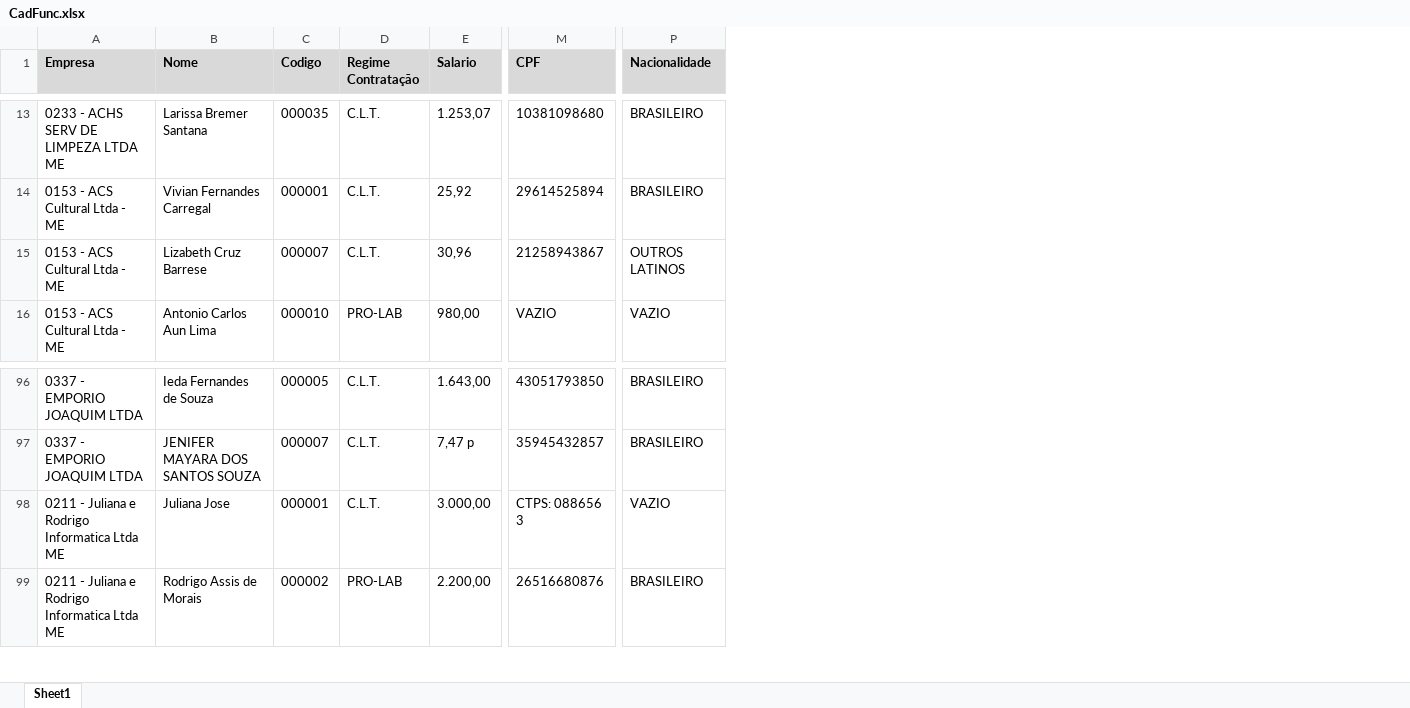
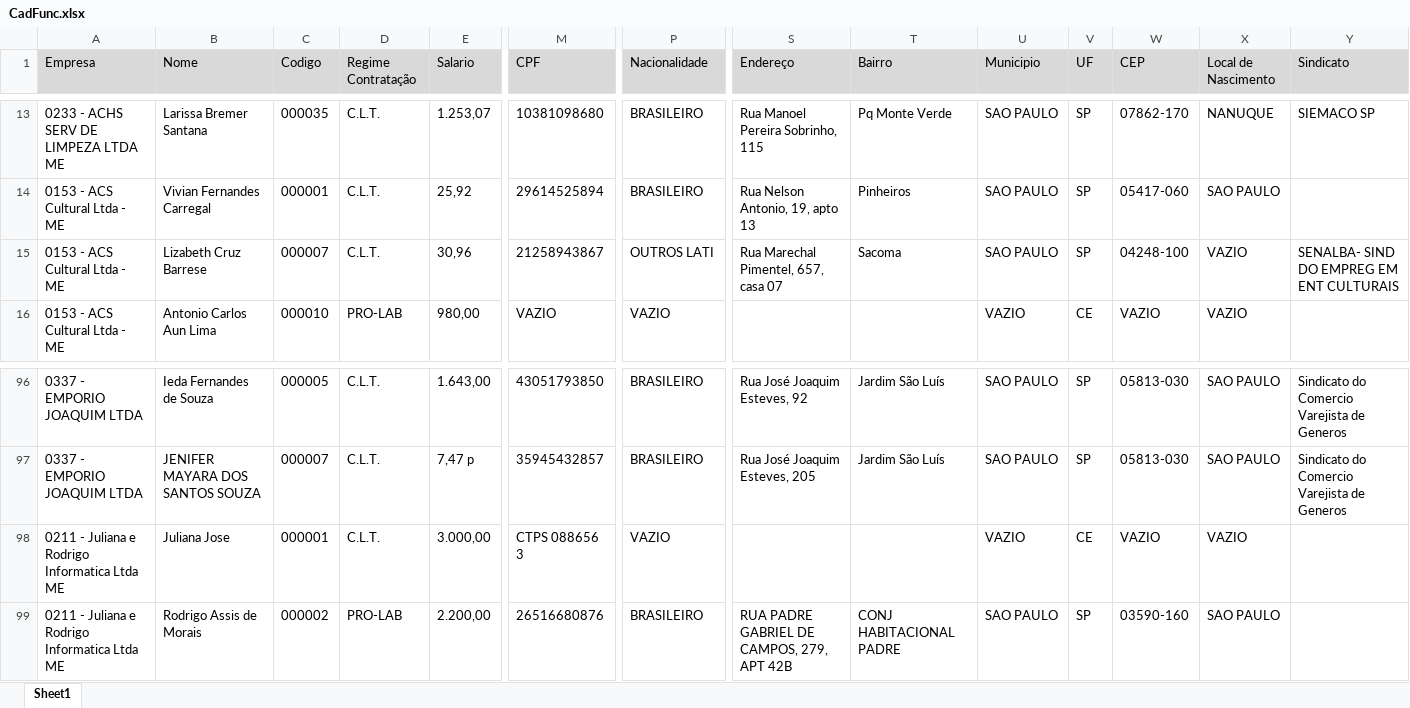
Before and after one commit to rfo-dev/Projeto_Automacao, an Excel workbook: CadFunc.xlsx, sheet Sheet1, drawn as a sheet; only a part is shown, gaps mark what is left out; values as stored, in another font and other column widths than the file's, no borders; the diff covers the shown part only; the diff names each change by its address in the sheet, - before the commit and + after, or states it on an @@ line.

```diff
--- a/CadFunc.xlsx (sheet Sheet1)
+++ b/CadFunc.xlsx (sheet Sheet1)
+column S (Endereço), rows 13-15: Rua Manoel Pereira Sobrinho, 115 | Rua Nelson Antonio, 19, apto 13 | Rua Marechal Pimentel, 657, casa 07; rows 96-99: Rua José Joaquim Esteves, 92 | Rua José Joaquim Esteves, 205 |  | RUA PADRE GABRIEL DE CAMPOS, 279, APT 42B
+column T (Bairro), rows 13-15: Pq Monte Verde | Pinheiros | Sacoma; rows 96-99: Jardim São Luís | Jardim São Luís |  | CONJ HABITACIONAL PADRE
+column U (Municipio), rows 13-16: SAO PAULO | SAO PAULO | SAO PAULO | VAZIO; rows 96-99: SAO PAULO | SAO PAULO | VAZIO | SAO PAULO
+column V (UF), rows 13-16: SP | SP | SP | CE; rows 96-99: SP | SP | CE | SP
+column W (CEP), rows 13-16: 07862-170 | 05417-060 | 04248-100 | VAZIO; rows 96-99: 05813-030 | 05813-030 | VAZIO | 03590-160
+column X (Local de Nascimento), rows 13-16: NANUQUE | SAO PAULO | VAZIO | VAZIO; rows 96-99: SAO PAULO | SAO PAULO | VAZIO | SAO PAULO
+column Y (Sindicato), rows 13-15: SIEMACO SP |  | SENALBA- SIND DO EMPREG EM ENT CULTURAIS; rows 96-97: Sindicato do Comercio Varejista de Generos | Sindicato do Comercio Varejista de Generos
-A1:P1 bold: on
+A1:P1 bold: off
-P15 (Nacionalidade): OUTROS LATINOS
+P15 (Nacionalidade): OUTROS LATI
-M98 (CPF): CTPS: 088656 3
+M98 (CPF): CTPS 088656 3
```
Also changed, not shown: 12 edited cells and cell formats elsewhere in this sheet, 1 other file.
